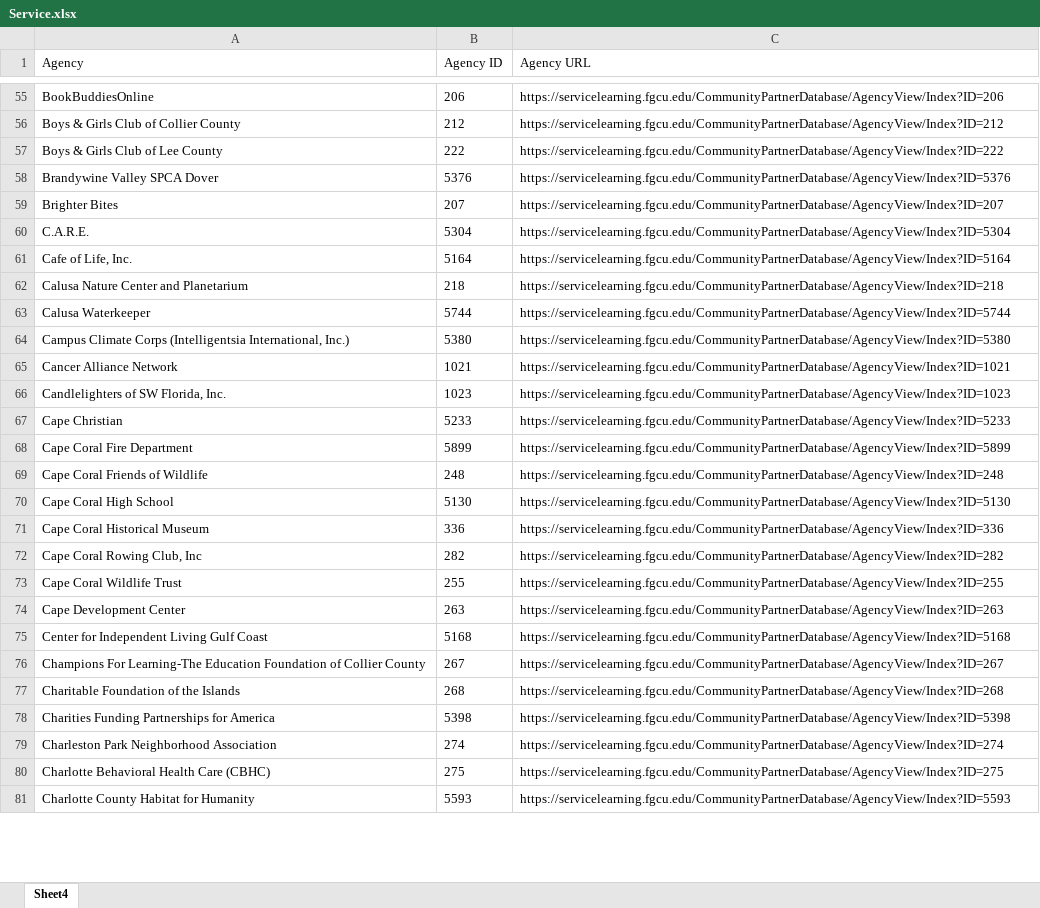
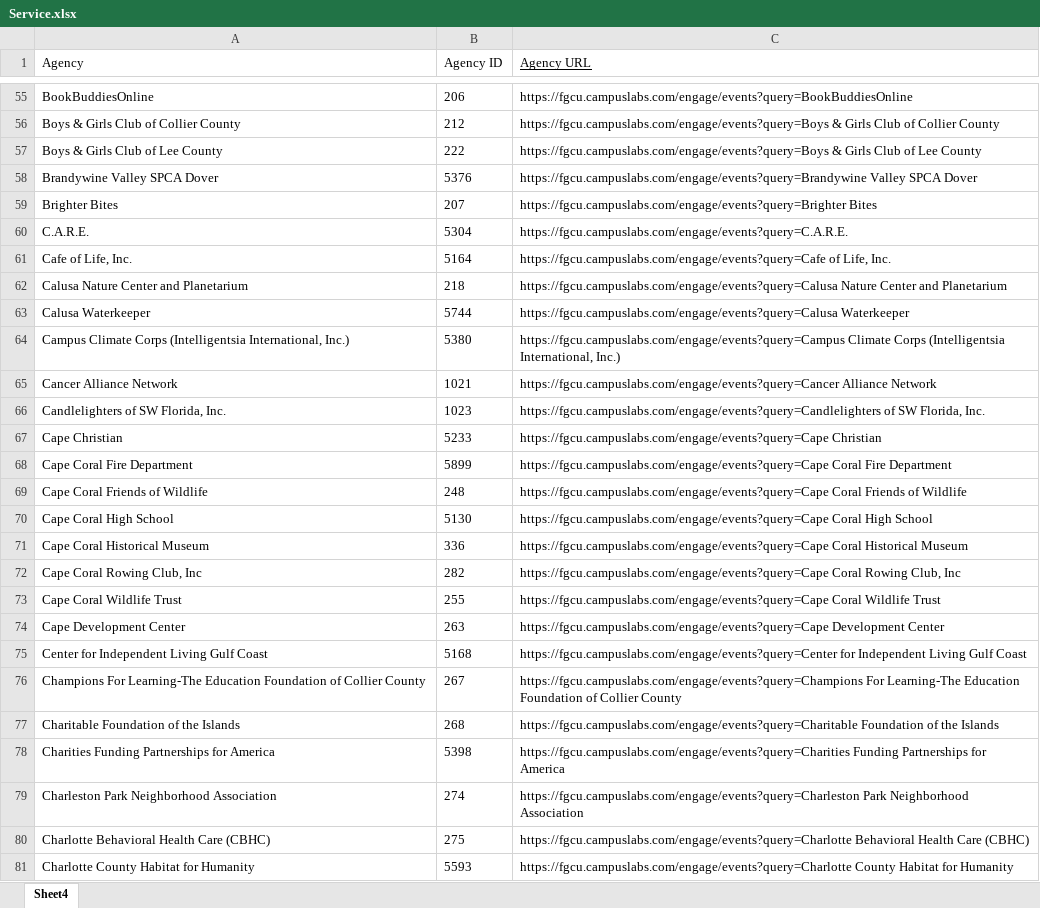
Before and after one commit to silverlui/FGCU-SL-Event-Organizer, an Excel workbook: Service.xlsx, sheet Sheet4, drawn as a sheet; only a part is shown, gaps mark what is left out; values as stored, in another font and other column widths than the file's, no borders; the diff covers the shown part only; the diff names each change by its address in the sheet, - before the commit and + after, or states it on an @@ line.

```diff
--- a/Service.xlsx (sheet Sheet4)
+++ b/Service.xlsx (sheet Sheet4)
-C1 underline: off
+C1 underline: on
-C55 (Agency URL): https://servicelearning.fgcu.edu/CommunityPartnerDatabase/AgencyView/Index?ID=206
+C55 (Agency URL): https://fgcu.campuslabs.com/engage/events?query=BookBuddiesOnline
-C56 (Agency URL): https://servicelearning.fgcu.edu/CommunityPartnerDatabase/AgencyView/Index?ID=212
+C56 (Agency URL): https://fgcu.campuslabs.com/engage/events?query=Boys & Girls Club of Collier County
-C57 (Agency URL): https://servicelearning.fgcu.edu/CommunityPartnerDatabase/AgencyView/Index?ID=222
+C57 (Agency URL): https://fgcu.campuslabs.com/engage/events?query=Boys & Girls Club of Lee County
-C58 (Agency URL): https://servicelearning.fgcu.edu/CommunityPartnerDatabase/AgencyView/Index?ID=5376
+C58 (Agency URL): https://fgcu.campuslabs.com/engage/events?query=Brandywine Valley SPCA Dover
-C59 (Agency URL): https://servicelearning.fgcu.edu/CommunityPartnerDatabase/AgencyView/Index?ID=207
+C59 (Agency URL): https://fgcu.campuslabs.com/engage/events?query=Brighter Bites
-C60 (Agency URL): https://servicelearning.fgcu.edu/CommunityPartnerDatabase/AgencyView/Index?ID=5304
+C60 (Agency URL): https://fgcu.campuslabs.com/engage/events?query=C.A.R.E.
-C61 (Agency URL): https://servicelearning.fgcu.edu/CommunityPartnerDatabase/AgencyView/Index?ID=5164
+C61 (Agency URL): https://fgcu.campuslabs.com/engage/events?query=Cafe of Life, Inc.
-C62 (Agency URL): https://servicelearning.fgcu.edu/CommunityPartnerDatabase/AgencyView/Index?ID=218
+C62 (Agency URL): https://fgcu.campuslabs.com/engage/events?query=Calusa Nature Center and Planetarium
-C63 (Agency URL): https://servicelearning.fgcu.edu/CommunityPartnerDatabase/AgencyView/Index?ID=5744
+C63 (Agency URL): https://fgcu.campuslabs.com/engage/events?query=Calusa Waterkeeper
-C64 (Agency URL): https://servicelearning.fgcu.edu/CommunityPartnerDatabase/AgencyView/Index?ID=5380
+C64 (Agency URL): https://fgcu.campuslabs.com/engage/events?query=Campus Climate Corps (Intelligentsia International, Inc.)
-C65 (Agency URL): https://servicelearning.fgcu.edu/CommunityPartnerDatabase/AgencyView/Index?ID=1021
+C65 (Agency URL): https://fgcu.campuslabs.com/engage/events?query=Cancer Alliance Network
-C66 (Agency URL): https://servicelearning.fgcu.edu/CommunityPartnerDatabase/AgencyView/Index?ID=1023
+C66 (Agency URL): https://fgcu.campuslabs.com/engage/events?query=Candlelighters of SW Florida, Inc.
-C67 (Agency URL): https://servicelearning.fgcu.edu/CommunityPartnerDatabase/AgencyView/Index?ID=5233
+C67 (Agency URL): https://fgcu.campuslabs.com/engage/events?query=Cape Christian
-C68 (Agency URL): https://servicelearning.fgcu.edu/CommunityPartnerDatabase/AgencyView/Index?ID=5899
+C68 (Agency URL): https://fgcu.campuslabs.com/engage/events?query=Cape Coral Fire Department
-C69 (Agency URL): https://servicelearning.fgcu.edu/CommunityPartnerDatabase/AgencyView/Index?ID=248
+C69 (Agency URL): https://fgcu.campuslabs.com/engage/events?query=Cape Coral Friends of Wildlife
-C70 (Agency URL): https://servicelearning.fgcu.edu/CommunityPartnerDatabase/AgencyView/Index?ID=5130
+C70 (Agency URL): https://fgcu.campuslabs.com/engage/events?query=Cape Coral High School
-C71 (Agency URL): https://servicelearning.fgcu.edu/CommunityPartnerDatabase/AgencyView/Index?ID=336
+C71 (Agency URL): https://fgcu.campuslabs.com/engage/events?query=Cape Coral Historical Museum
-C72 (Agency URL): https://servicelearning.fgcu.edu/CommunityPartnerDatabase/AgencyView/Index?ID=282
+C72 (Agency URL): https://fgcu.campuslabs.com/engage/events?query=Cape Coral Rowing Club, Inc
-C73 (Agency URL): https://servicelearning.fgcu.edu/CommunityPartnerDatabase/AgencyView/Index?ID=255
+C73 (Agency URL): https://fgcu.campuslabs.com/engage/events?query=Cape Coral Wildlife Trust
-C74 (Agency URL): https://servicelearning.fgcu.edu/CommunityPartnerDatabase/AgencyView/Index?ID=263
+C74 (Agency URL): https://fgcu.campuslabs.com/engage/events?query=Cape Development Center
-C75 (Agency URL): https://servicelearning.fgcu.edu/CommunityPartnerDatabase/AgencyView/Index?ID=5168
+C75 (Agency URL): https://fgcu.campuslabs.com/engage/events?query=Center for Independent Living Gulf Coast
-C76 (Agency URL): https://servicelearning.fgcu.edu/CommunityPartnerDatabase/AgencyView/Index?ID=267
+C76 (Agency URL): https://fgcu.campuslabs.com/engage/events?query=Champions For Learning-The Education Foundation of Collier County
-C77 (Agency URL): https://servicelearning.fgcu.edu/CommunityPartnerDatabase/AgencyView/Index?ID=268
+C77 (Agency URL): https://fgcu.campuslabs.com/engage/events?query=Charitable Foundation of the Islands
-C78 (Agency URL): https://servicelearning.fgcu.edu/CommunityPartnerDatabase/AgencyView/Index?ID=5398
+C78 (Agency URL): https://fgcu.campuslabs.com/engage/events?query=Charities Funding Partnerships for America
-C79 (Agency URL): https://servicelearning.fgcu.edu/CommunityPartnerDatabase/AgencyView/Index?ID=274
+C79 (Agency URL): https://fgcu.campuslabs.com/engage/events?query=Charleston Park Neighborhood Association
-C80 (Agency URL): https://servicelearning.fgcu.edu/CommunityPartnerDatabase/AgencyView/Index?ID=275
+C80 (Agency URL): https://fgcu.campuslabs.com/engage/events?query=Charlotte Behavioral Health Care (CBHC)
-C81 (Agency URL): https://servicelearning.fgcu.edu/CommunityPartnerDatabase/AgencyView/Index?ID=5593
+C81 (Agency URL): https://fgcu.campuslabs.com/engage/events?query=Charlotte County Habitat for Humanity
```
Also changed, not shown: 510 edited cells and cell formats elsewhere in this sheet.
